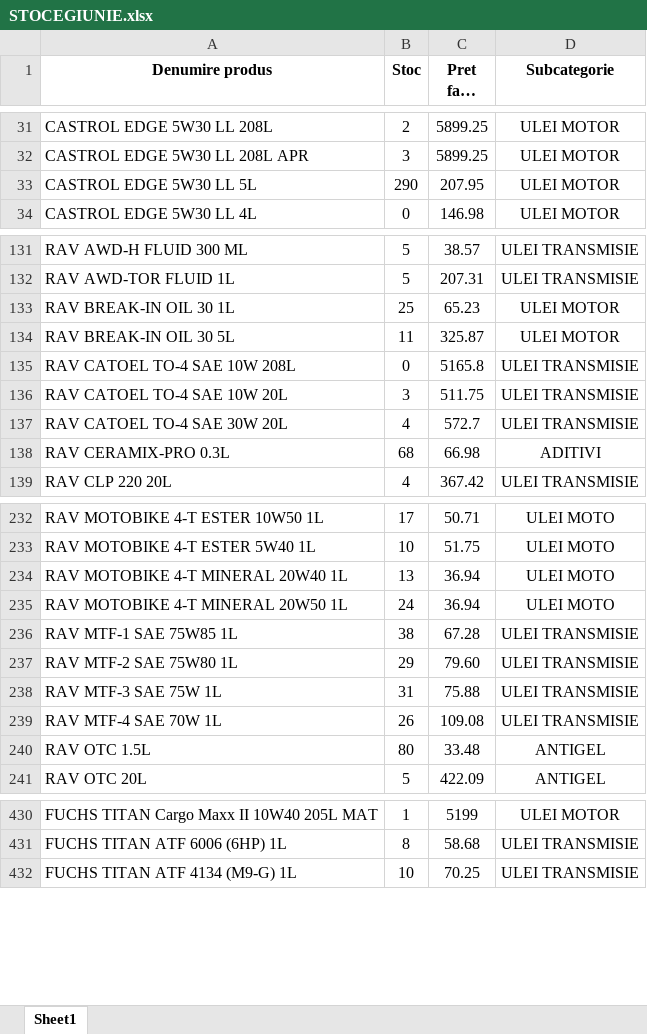
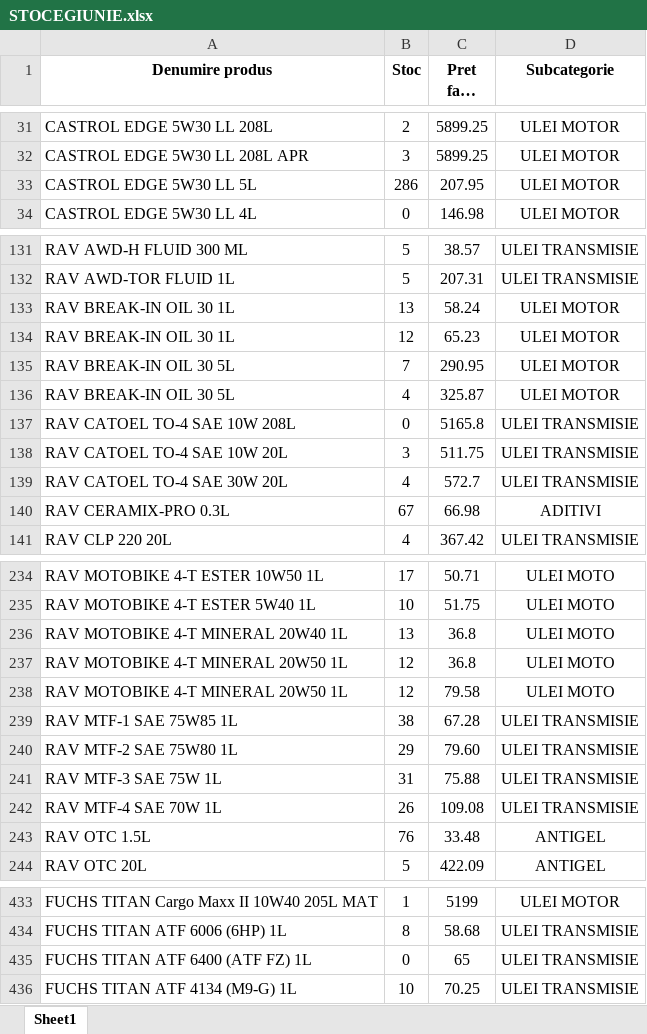
Before and after one commit to ab12slk-sys/dmautoravenol, an Excel workbook: STOCEGIUNIE.xlsx, sheet Sheet1, drawn as a sheet; only a part is shown, gaps mark what is left out; long unchanged cells end in …; values as stored, in another font and other column widths than the file's, no borders; addresses are those after the commit; the diff covers the shown part only; the diff names each change by its address in the sheet, - before the commit and + after, or states it on an @@ line.

Commit message:
Add files via upload

```diff
--- a/STOCEGIUNIE.xlsx (sheet Sheet1)
+++ b/STOCEGIUNIE.xlsx (sheet Sheet1)
-B33 (Stoc): 290
+B33 (Stoc): 286
+row 133: RAV BREAK-IN OIL 30 1L | 13 | 58.24 | ULEI MOTOR
-B134 (Stoc): 25
+B134 (Stoc): 12
+row 135: RAV BREAK-IN OIL 30 5L | 7 | 290.95 | ULEI MOTOR
-B136 (Stoc): 11
+B136 (Stoc): 4
-B140 (Stoc): 68
+B140 (Stoc): 67
-C236:C237 (Pret fara TVA): 36.94
+C236:C237 (Pret fara TVA): 36.8
-B237 (Stoc): 24
+B237 (Stoc): 12
+row 238: RAV MOTOBIKE 4-T MINERAL 20W50 1L | 12 | 79.58 | ULEI MOTO
-B243 (Stoc): 80
+B243 (Stoc): 76
+row 435: FUCHS TITAN ATF 6400 (ATF FZ) 1L | 0 | 65 | ULEI TRANSMISIE
```
Also changed, not shown: 34 edited cells elsewhere in this sheet.
